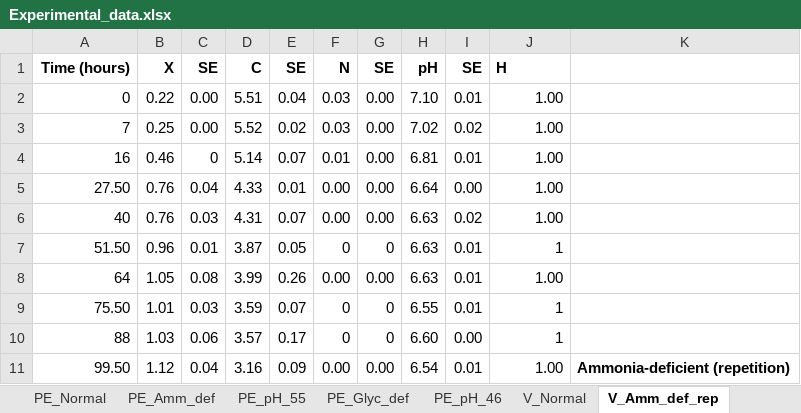
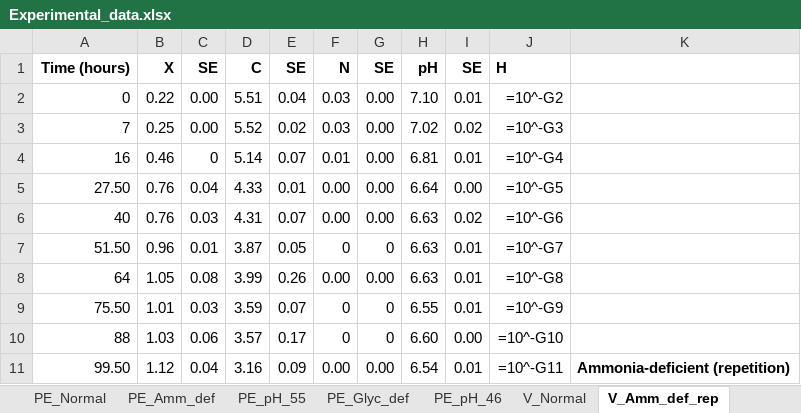
Before and after one commit to camidiazf/Mycobacterium-smegmatis-model-calibration-and-validation, an Excel workbook: Experimental_data.xlsx, sheet V_Amm_def_rep, drawn as a sheet; values as stored, in another font and other column widths than the file's, no borders; formulas without a stored value are shown as written; the diff names each change by its address in the sheet, - before the commit and + after, or states it on an @@ line.

```diff
--- a/Experimental_data.xlsx (sheet V_Amm_def_rep)
+++ b/Experimental_data.xlsx (sheet V_Amm_def_rep)
-J2: 1.00
+J2: =10^-G2
-J3: 1.00
+J3: =10^-G3
-J4: 1.00
+J4: =10^-G4
-J5: 1.00
+J5: =10^-G5
-J6: 1.00
+J6: =10^-G6
-J7: 1
+J7: =10^-G7
-J8: 1.00
+J8: =10^-G8
-J9: 1
+J9: =10^-G9
-J10: 1
+J10: =10^-G10
-J11: 1.00
+J11: =10^-G11
```
Also changed, not shown: sheet V_Amm_def, sheet V_Amm_Glyc_def, sheet V_Glyc_def, sheet PE_Glyc_def, sheet PE_pH_55, sheet PE_pH_46, 3 more sheets, charts or pictures, 13 other files.
